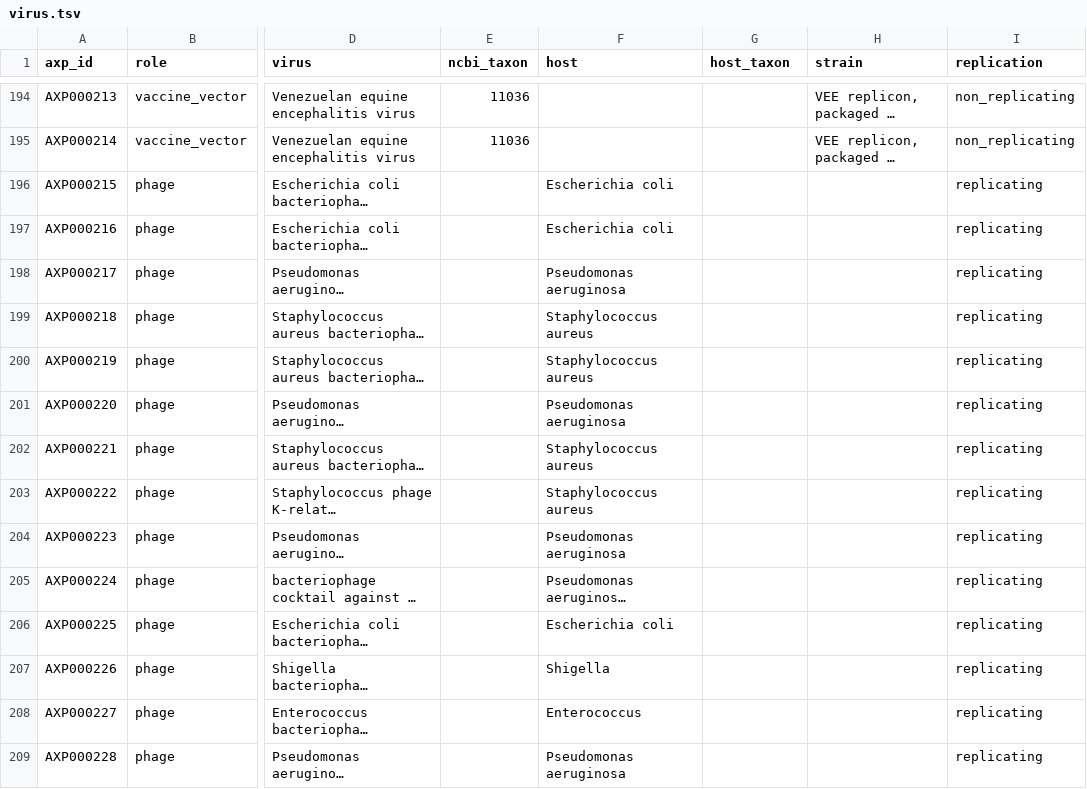
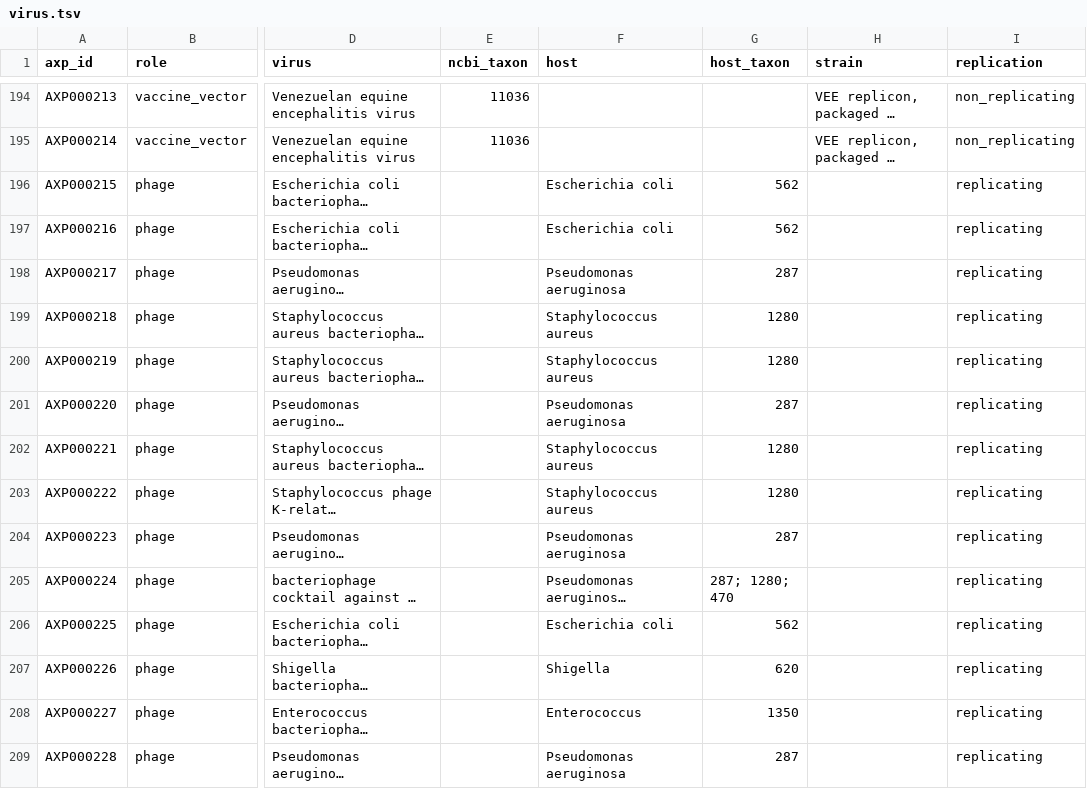
Before and after one commit to ckangas2/abstractinator, a TSV file: registry/virus.tsv, drawn as a sheet; only a part is shown, gaps mark what is left out; long unchanged cells end in …; the diff covers the shown part only; the diff names each change by its address in the sheet, - before the commit and + after, or states it on an @@ line.

```diff
--- a/registry/virus.tsv
+++ b/registry/virus.tsv
-G196:G197 (host_taxon): (empty)
+G196:G197 (host_taxon): 562
-G198 (host_taxon): (empty)
+G198 (host_taxon): 287
-G199:G200 (host_taxon): (empty)
+G199:G200 (host_taxon): 1280
-G201 (host_taxon): (empty)
+G201 (host_taxon): 287
-G202:G203 (host_taxon): (empty)
+G202:G203 (host_taxon): 1280
-G204 (host_taxon): (empty)
+G204 (host_taxon): 287
-G205 (host_taxon): (empty)
+G205 (host_taxon): 287; 1280; 470
-G206 (host_taxon): (empty)
+G206 (host_taxon): 562
-G207 (host_taxon): (empty)
+G207 (host_taxon): 620
-G208 (host_taxon): (empty)
+G208 (host_taxon): 1350
-G209 (host_taxon): (empty)
+G209 (host_taxon): 287
```
Also changed, not shown: 19 edited cells elsewhere in this file, 1 other file.
